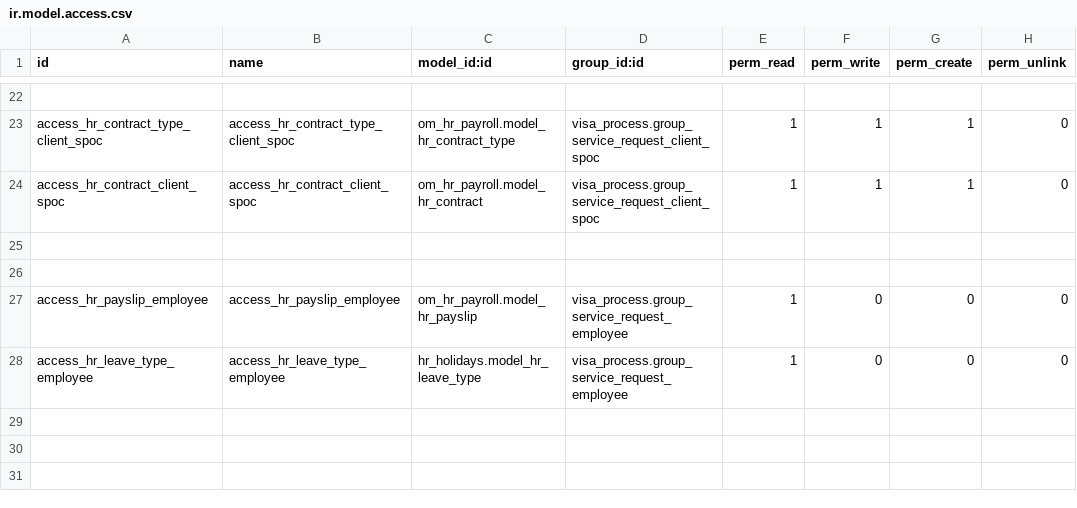
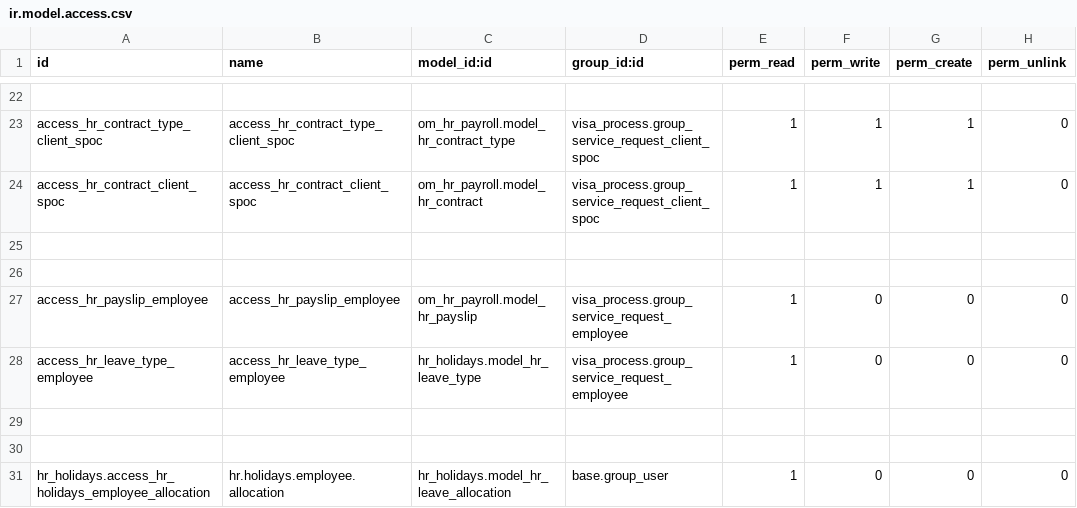
Before and after one commit to Deekshithhm27/amaalcom-odoo, a CSV file: aamalcom_payroll/security/ir.model.access.csv, drawn as a sheet; only a part is shown, gaps mark what is left out; the diff names each change by its address in the sheet, - before the commit and + after, or states it on an @@ line.

```diff
--- a/aamalcom_payroll/security/ir.model.access.csv
+++ b/aamalcom_payroll/security/ir.model.access.csv
+row 29: (empty)
+row 30: (empty)
+row 31: hr_holidays.access_hr_holidays_employee_allocation | hr.holidays.employee.allocation | hr_holidays.model_hr_leave_allocation | base.group_user | 1 | 0 | 0 | 0
```
Also changed, not shown: aamalcom_accounting/security/ir.model.access.csv, visa_process/security/ir.model.access.csv, 12 other files.
